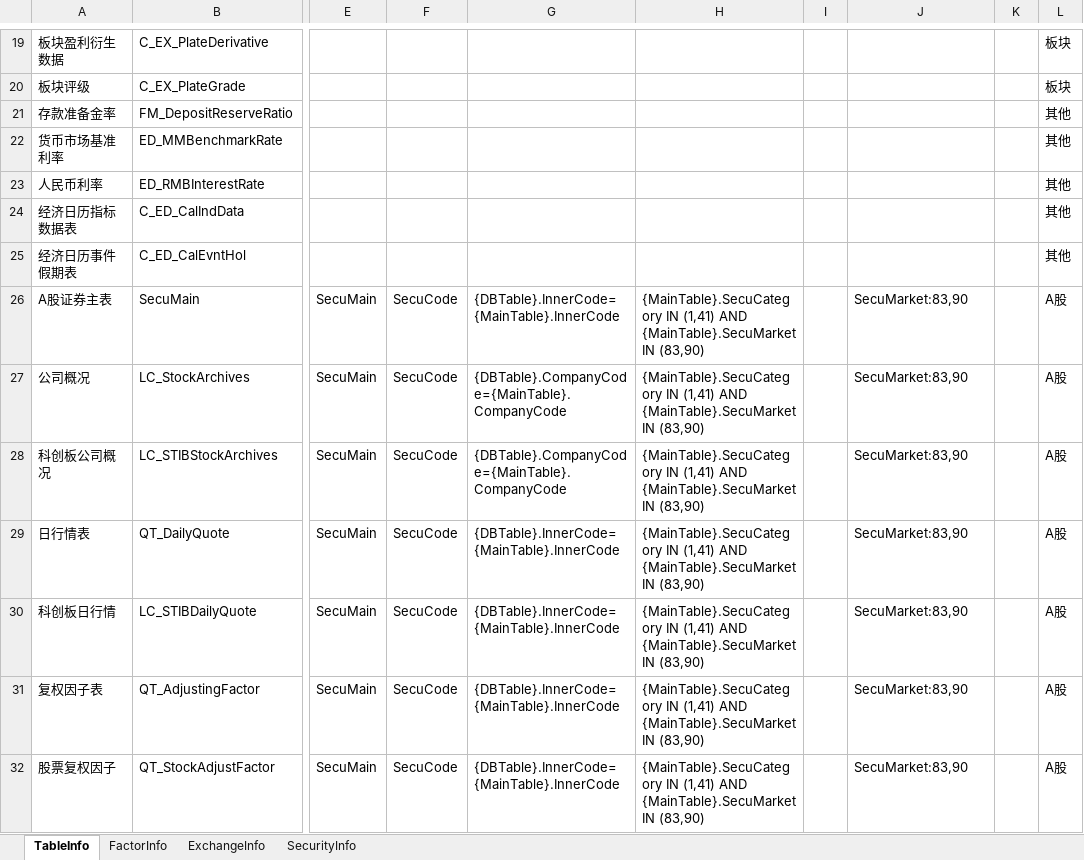
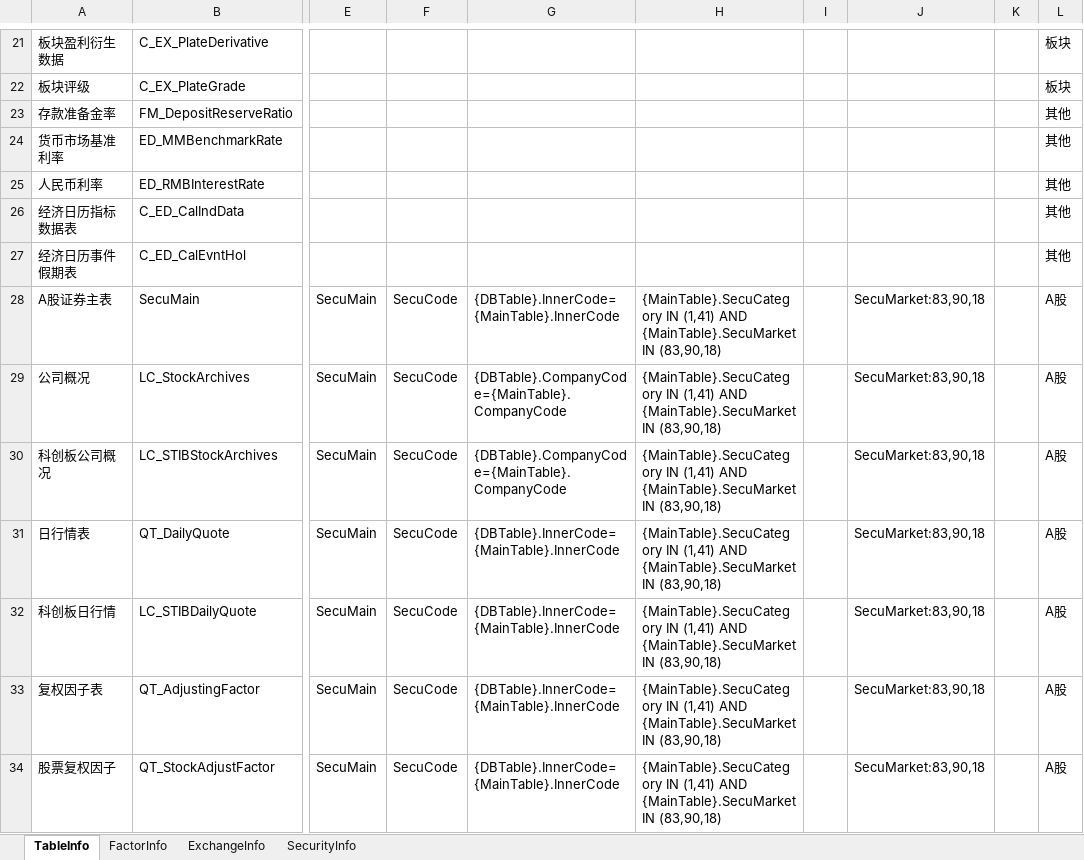
Before and after one commit to Scorpi000/QuantStudio, an Excel workbook: QuantStudio/Resource/JYDBInfo.xlsx, sheet TableInfo, drawn as a sheet; only a part is shown, gaps mark what is left out; values as stored, in another font and other column widths than the file's, no borders; addresses are those after the commit; the diff covers the shown part only; the diff names each change by its address in the sheet, - before the commit and + after, or states it on an @@ line.

```diff
--- a/QuantStudio/Resource/JYDBInfo.xlsx (sheet TableInfo)
+++ b/QuantStudio/Resource/JYDBInfo.xlsx (sheet TableInfo)
-H28:H34: …{MainTable}.SecuMarket IN (83,90)
+H28:H34: …{MainTable}.SecuMarket IN (83,90,18)
-J28:J34: SecuMarket:83,90
+J28:J34: SecuMarket:83,90,18
```
Also changed, not shown: 16 added rows and 226 edited cells elsewhere in this sheet, sheet FactorInfo, sheet ExchangeInfo, 3 other files.
